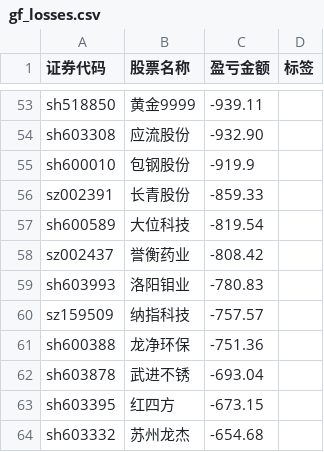
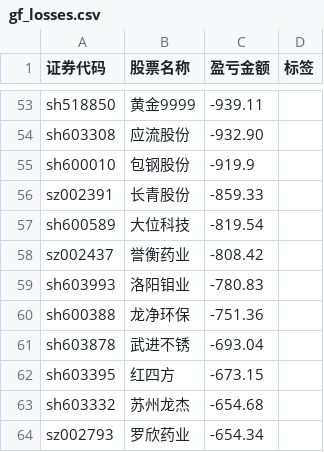
Before and after one commit to gniqizeuy/gniqizeuy.github.io, a CSV file: assets/data/gf_losses.csv, drawn as a sheet; only a part is shown, gaps mark what is left out; the shorter side is filled out with more unchanged rows; the diff names each change by its address in the sheet, - before the commit and + after, or states it on an @@ line.

```diff
--- a/assets/data/gf_losses.csv
+++ b/assets/data/gf_losses.csv
-row 60: sz159509 | 纳指科技 | -757.57
```
Also changed, not shown: 1 other file.
